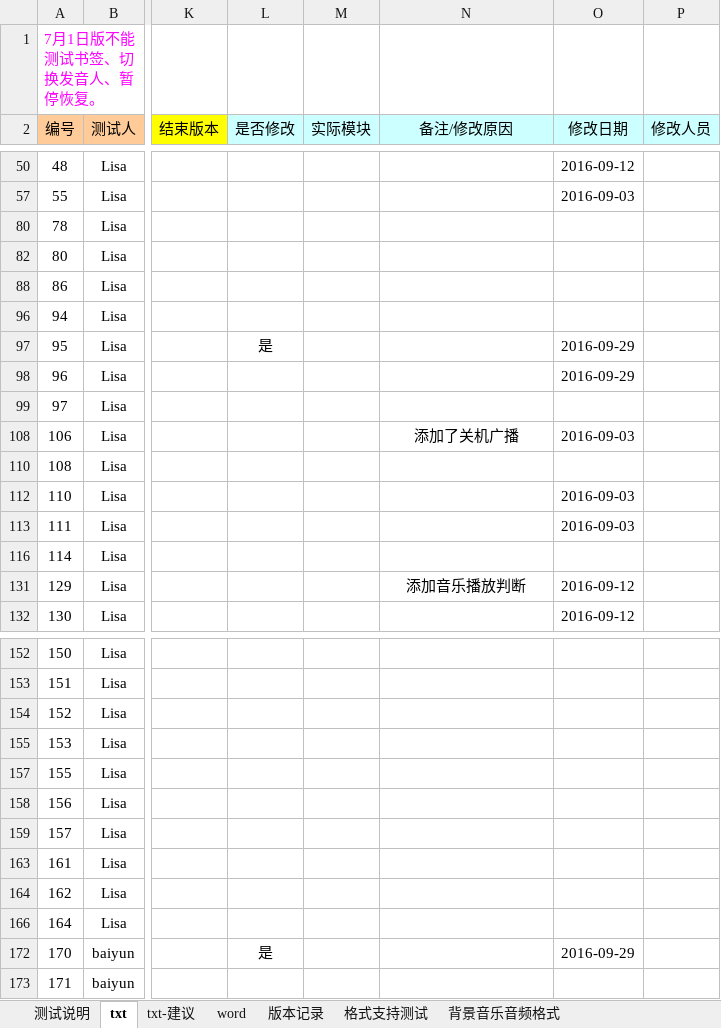
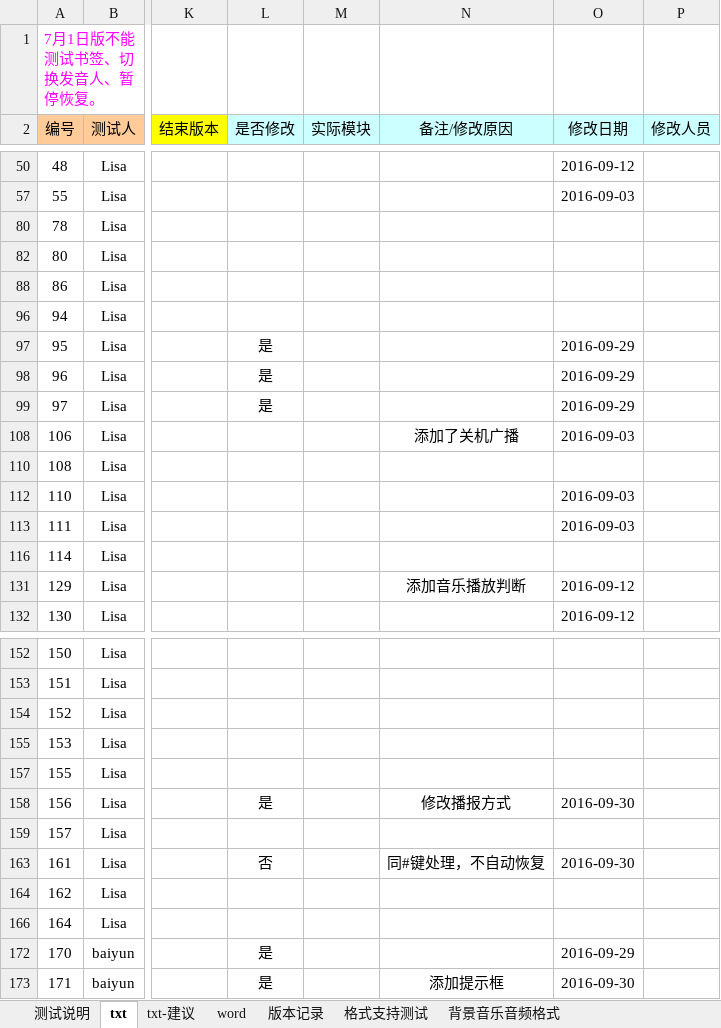
Before and after one commit to weizhiping/ebook, an Excel workbook: 测试单-电子书_txt-word_160923.xlsx, sheet txt, drawn as a sheet; only a part is shown, gaps mark what is left out; values as stored, in another font and other column widths than the file's, no borders; conditional formats not drawn; the diff names each change by its address in the sheet, - before the commit and + after, or states it on an @@ line.

```diff
--- a/测试单-电子书_txt-word_160923.xlsx (sheet txt)
+++ b/测试单-电子书_txt-word_160923.xlsx (sheet txt)
-L98:L99 (是否修改): (empty)
+L98:L99 (是否修改): 是
-O99 (修改日期): (empty)
+O99 (修改日期): 2016-09-29
-L158 (是否修改): (empty)
+L158 (是否修改): 是
-N158 (备注/修改原因): (empty)
+N158 (备注/修改原因): 修改播报方式
-O158 (修改日期): (empty)
+O158 (修改日期): 2016-09-30
-L163 (是否修改): (empty)
+L163 (是否修改): 否
-N163 (备注/修改原因): (empty)
+N163 (备注/修改原因): 同#键处理，不自动恢复
-O163 (修改日期): (empty)
+O163 (修改日期): 2016-09-30
-L173 (是否修改): (empty)
+L173 (是否修改): 是
-N173 (备注/修改原因): (empty)
+N173 (备注/修改原因): 添加提示框
-O173 (修改日期): (empty)
+O173 (修改日期): 2016-09-30
```
Also changed, not shown: 2 other files.
